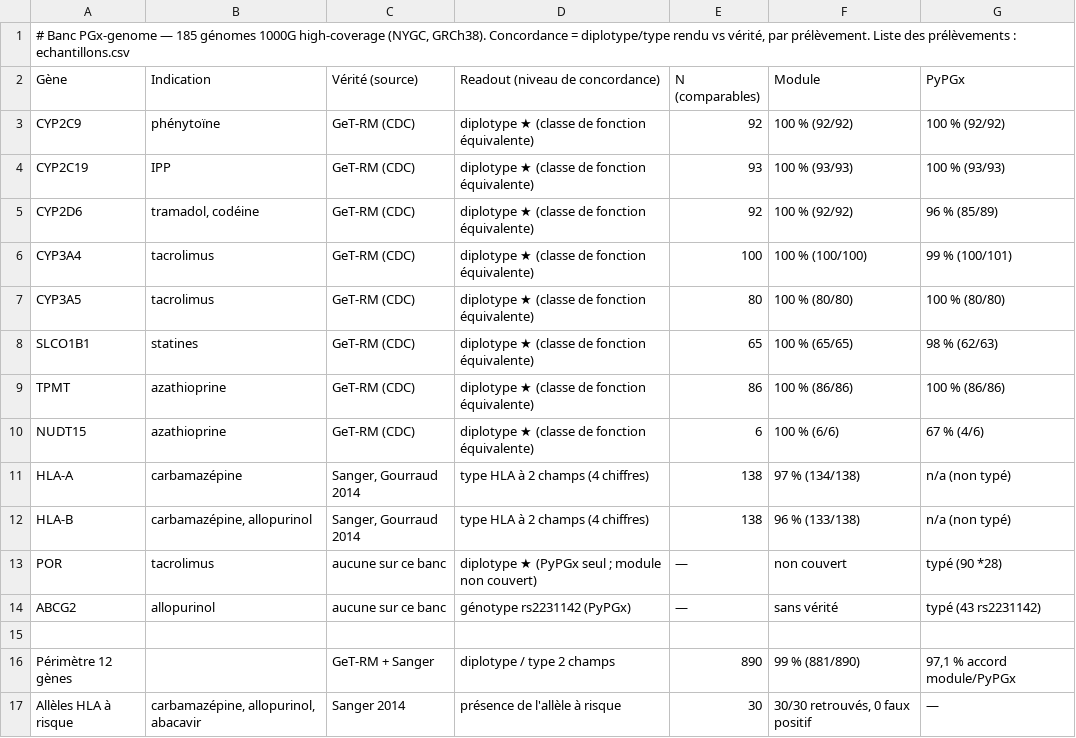
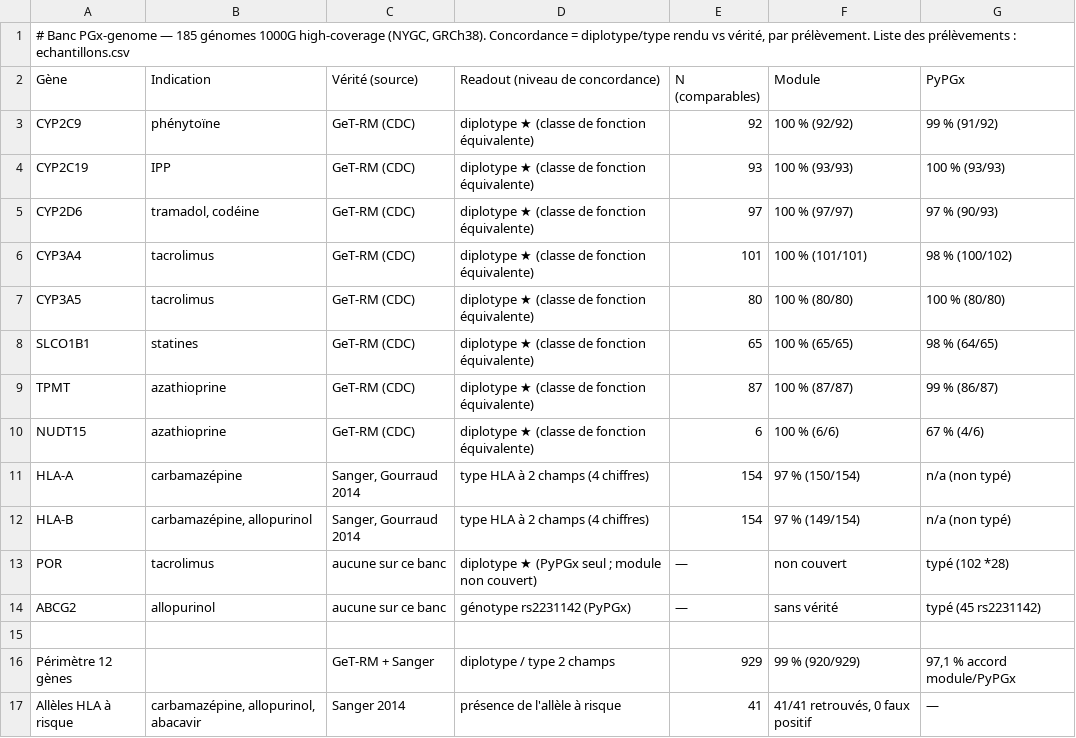
Before and after one commit to victormar1/pgx-genome, a CSV file: bench/resultats_bench.csv, drawn as a sheet.

```diff
--- a/bench/resultats_bench.csv
+++ b/bench/resultats_bench.csv
@@ -2,16 +2,16 @@
 Gène,Indication,Vérité (source),Readout (niveau de concordance),N (comparables),Module,PyPGx
-CYP2C9,phénytoïne,GeT-RM (CDC),diplotype ★ (classe de fonction équivalente),92,100 % (92/92),100 % (92/92)
+CYP2C9,phénytoïne,GeT-RM (CDC),diplotype ★ (classe de fonction équivalente),92,100 % (92/92),99 % (91/92)
 CYP2C19,IPP,GeT-RM (CDC),diplotype ★ (classe de fonction équivalente),93,100 % (93/93),100 % (93/93)
-CYP2D6,"tramadol, codéine",GeT-RM (CDC),diplotype ★ (classe de fonction équivalente),92,100 % (92/92),96 % (85/89)
-CYP3A4,tacrolimus,GeT-RM (CDC),diplotype ★ (classe de fonction équivalente),100,100 % (100/100),99 % (100/101)
+CYP2D6,"tramadol, codéine",GeT-RM (CDC),diplotype ★ (classe de fonction équivalente),97,100 % (97/97),97 % (90/93)
+CYP3A4,tacrolimus,GeT-RM (CDC),diplotype ★ (classe de fonction équivalente),101,100 % (101/101),98 % (100/102)
 CYP3A5,tacrolimus,GeT-RM (CDC),diplotype ★ (classe de fonction équivalente),80,100 % (80/80),100 % (80/80)
-SLCO1B1,statines,GeT-RM (CDC),diplotype ★ (classe de fonction équivalente),65,100 % (65/65),98 % (62/63)
-TPMT,azathioprine,GeT-RM (CDC),diplotype ★ (classe de fonction équivalente),86,100 % (86/86),100 % (86/86)
+SLCO1B1,statines,GeT-RM (CDC),diplotype ★ (classe de fonction équivalente),65,100 % (65/65),98 % (64/65)
+TPMT,azathioprine,GeT-RM (CDC),diplotype ★ (classe de fonction équivalente),87,100 % (87/87),99 % (86/87)
 NUDT15,azathioprine,GeT-RM (CDC),diplotype ★ (classe de fonction équivalente),6,100 % (6/6),67 % (4/6)
-HLA-A,carbamazépine,"Sanger, Gourraud 2014",type HLA à 2 champs (4 chiffres),138,97 % (134/138),n/a (non typé)
-HLA-B,"carbamazépine, allopurinol","Sanger, Gourraud 2014",type HLA à 2 champs (4 chiffres),138,96 % (133/138),n/a (non typé)
-POR,tacrolimus,aucune sur ce banc,diplotype ★ (PyPGx seul ; module non couvert),—,non couvert,typé (90 *28)
-ABCG2,allopurinol,aucune sur ce banc,génotype rs2231142 (PyPGx),—,sans vérité,typé (43 rs2231142)
+HLA-A,carbamazépine,"Sanger, Gourraud 2014",type HLA à 2 champs (4 chiffres),154,97 % (150/154),n/a (non typé)
+HLA-B,"carbamazépine, allopurinol","Sanger, Gourraud 2014",type HLA à 2 champs (4 chiffres),154,97 % (149/154),n/a (non typé)
+POR,tacrolimus,aucune sur ce banc,diplotype ★ (PyPGx seul ; module non couvert),—,non couvert,typé (102 *28)
+ABCG2,allopurinol,aucune sur ce banc,génotype rs2231142 (PyPGx),—,sans vérité,typé (45 rs2231142)
 
-Périmètre 12 gènes,,GeT-RM + Sanger,diplotype / type 2 champs,890,99 % (881/890),"97,1 % accord module/PyPGx"
-Allèles HLA à risque,"carbamazépine, allopurinol, abacavir",Sanger 2014,présence de l'allèle à risque,30,"30/30 retrouvés, 0 faux positif",—
+Périmètre 12 gènes,,GeT-RM + Sanger,diplotype / type 2 champs,929,99 % (920/929),"97,1 % accord module/PyPGx"
+Allèles HLA à risque,"carbamazépine, allopurinol, abacavir",Sanger 2014,présence de l'allèle à risque,41,"41/41 retrouvés, 0 faux positif",—
```
Also changed, not shown: bench/echantillons.csv, 1 other file.
